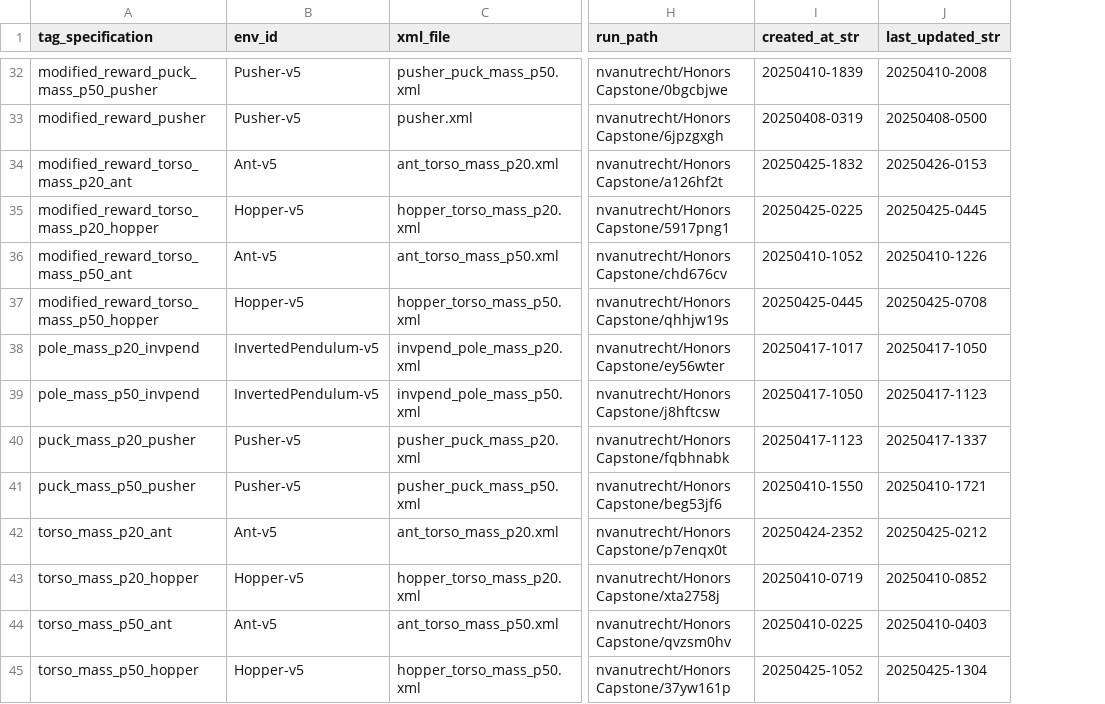
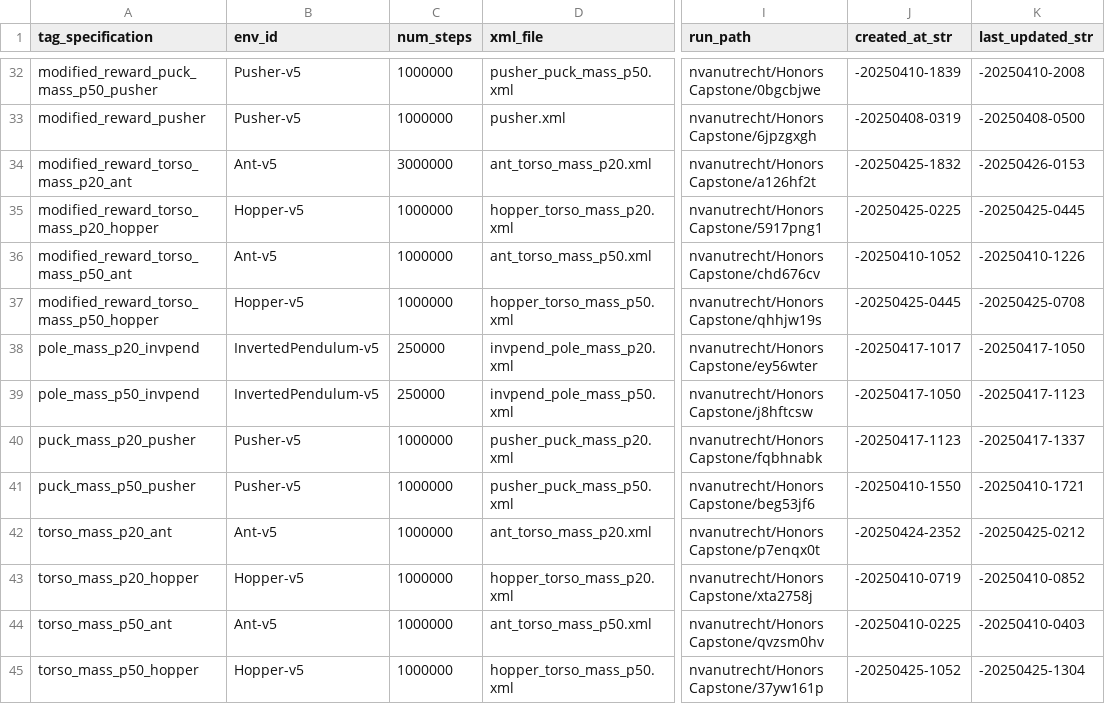
Before and after one commit to nvan21/Honors-Capstone-IL-Robustness, a CSV file: runs/best_runs_per_tag.csv, drawn as a sheet; only a part is shown, gaps mark what is left out; addresses are those after the commit; the diff covers the shown part only; the diff names each change by its address in the sheet, - before the commit and + after, or states it on an @@ line.

```diff
--- a/runs/best_runs_per_tag.csv
+++ b/runs/best_runs_per_tag.csv
+column C (num_steps), rows 32-45: 1000000 | 1000000 | 3000000 | 1000000 | 1000000 | 1000000 | 250000 | 250000 | 1000000 | 1000000 | 1000000 | 1000000 | 1000000 | 1000000
-J32 (created_at_str): 20250410-1839
+J32 (created_at_str): -20250410-1839
-K32 (last_updated_str): 20250410-2008
+K32 (last_updated_str): -20250410-2008
-J33 (created_at_str): 20250408-0319
+J33 (created_at_str): -20250408-0319
-K33 (last_updated_str): 20250408-0500
+K33 (last_updated_str): -20250408-0500
-J34 (created_at_str): 20250425-1832
+J34 (created_at_str): -20250425-1832
-K34 (last_updated_str): 20250426-0153
+K34 (last_updated_str): -20250426-0153
-J35 (created_at_str): 20250425-0225
+J35 (created_at_str): -20250425-0225
-K35 (last_updated_str): 20250425-0445
+K35 (last_updated_str): -20250425-0445
-J36 (created_at_str): 20250410-1052
+J36 (created_at_str): -20250410-1052
-K36 (last_updated_str): 20250410-1226
+K36 (last_updated_str): -20250410-1226
-J37 (created_at_str): 20250425-0445
+J37 (created_at_str): -20250425-0445
-K37 (last_updated_str): 20250425-0708
+K37 (last_updated_str): -20250425-0708
-J38 (created_at_str): 20250417-1017
+J38 (created_at_str): -20250417-1017
-K38 (last_updated_str): 20250417-1050
+K38 (last_updated_str): -20250417-1050
-J39 (created_at_str): 20250417-1050
+J39 (created_at_str): -20250417-1050
-K39 (last_updated_str): 20250417-1123
+K39 (last_updated_str): -20250417-1123
-J40 (created_at_str): 20250417-1123
+J40 (created_at_str): -20250417-1123
-K40 (last_updated_str): 20250417-1337
+K40 (last_updated_str): -20250417-1337
-J41 (created_at_str): 20250410-1550
+J41 (created_at_str): -20250410-1550
-K41 (last_updated_str): 20250410-1721
+K41 (last_updated_str): -20250410-1721
-J42 (created_at_str): 20250424-2352
+J42 (created_at_str): -20250424-2352
-K42 (last_updated_str): 20250425-0212
+K42 (last_updated_str): -20250425-0212
-J43 (created_at_str): 20250410-0719
+J43 (created_at_str): -20250410-0719
-K43 (last_updated_str): 20250410-0852
+K43 (last_updated_str): -20250410-0852
-J44 (created_at_str): 20250410-0225
+J44 (created_at_str): -20250410-0225
-K44 (last_updated_str): 20250410-0403
+K44 (last_updated_str): -20250410-0403
-J45 (created_at_str): 20250425-1052
+J45 (created_at_str): -20250425-1052
-K45 (last_updated_str): 20250425-1304
+K45 (last_updated_str): -20250425-1304
```
Also changed, not shown: 66 edited cells elsewhere in this file, 4 other files.
